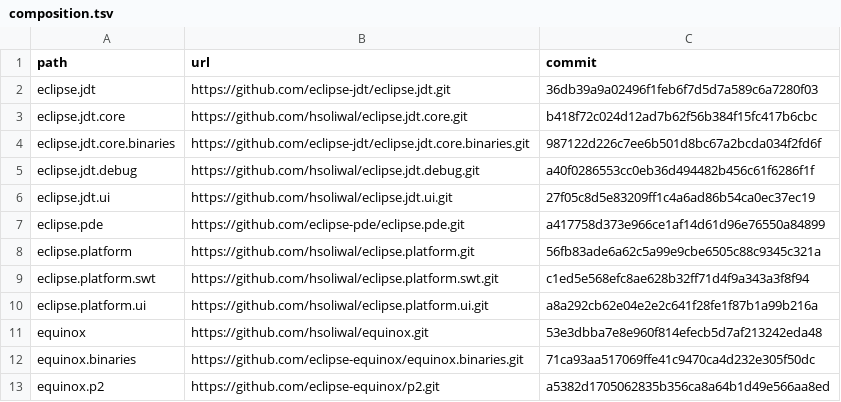
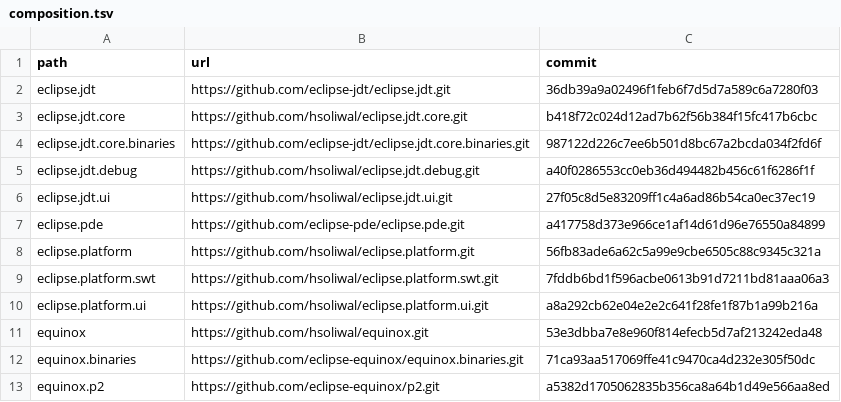
Before and after one commit to hsoliwal/eclipse.platform.releng.aggregator, a TSV file: docs/M3-SCALE/composition-20261022/composition.tsv, drawn as a sheet.

Commit message:
Advance SWT SDK gitlink to merged GTK and optional GPU receiver candidate

```diff
--- a/docs/M3-SCALE/composition-20261022/composition.tsv
+++ b/docs/M3-SCALE/composition-20261022/composition.tsv
@@ -8,3 +8,3 @@ eclipse.pde	https://github.com/eclipse-pde/eclipse.pde.git	a417758d373e966ce1af1
 eclipse.platform	https://github.com/hsoliwal/eclipse.platform.git	56fb83ade6a62c5a99e9cbe6505c88c9345c321a
-eclipse.platform.swt	https://github.com/hsoliwal/eclipse.platform.swt.git	c1ed5e568efc8ae628b32ff71d4f9a343a3f8f94
+eclipse.platform.swt	https://github.com/hsoliwal/eclipse.platform.swt.git	7fddb6bd1f596acbe0613b91d7211bd81aaa06a3
 eclipse.platform.ui	https://github.com/hsoliwal/eclipse.platform.ui.git	a8a292cb62e04e2e2c641f28fe1f87b1a99b216a
```
